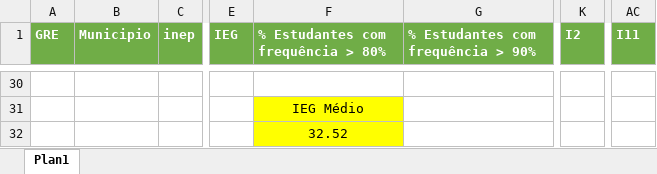
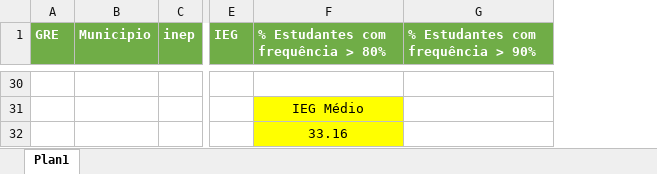
Before and after one commit to RafaelOGAbrantes/IEG-escolas, an Excel workbook: anteriores.xlsx, sheet Plan1, drawn as a sheet; only a part is shown, gaps mark what is left out; values as stored, in another font and other column widths than the file's, no borders; removed rows and columns are numbered as before the commit, all else as after; the diff covers the shown part only; the diff names each change by its address in the sheet, - before the commit and + after, or states it on an @@ line.

```diff
--- a/anteriores.xlsx (sheet Plan1)
+++ b/anteriores.xlsx (sheet Plan1)
-column K (I2), empty
-column AC (I11), empty
-F32: 32.52
+F32: 33.16
```
Also changed, not shown: 22 added rows, 22 removed rows, 91 edited cells and cell formats elsewhere in this sheet, atuais.xlsx.
